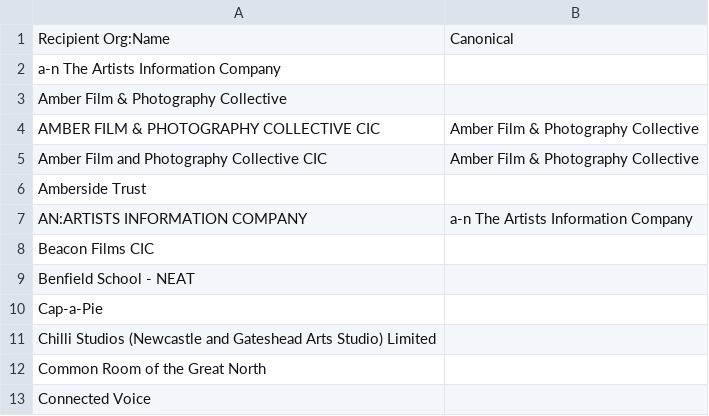
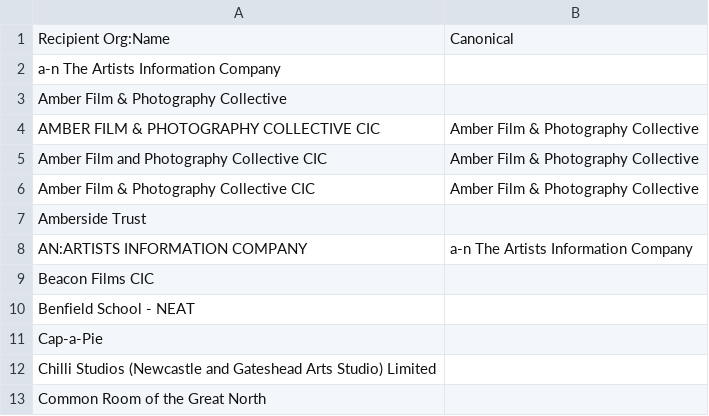
Before and after one commit to open-innovations/northumbria-culture-connect, a CSV file: data/reference/360-giving/recipients.csv, drawn as a sheet; only a part is shown; the shorter side is filled out with more unchanged rows; the diff names each change by its address in the sheet, - before the commit and + after, or states it on an @@ line.

```diff
--- a/data/reference/360-giving/recipients.csv
+++ b/data/reference/360-giving/recipients.csv
+row 6: Amber Film & Photography Collective CIC | Amber Film & Photography Collective
```
Also changed, not shown: data/grants_by_recipient.csv, src/data/360-giving/_data/by_programme.csv, 11 other files.
